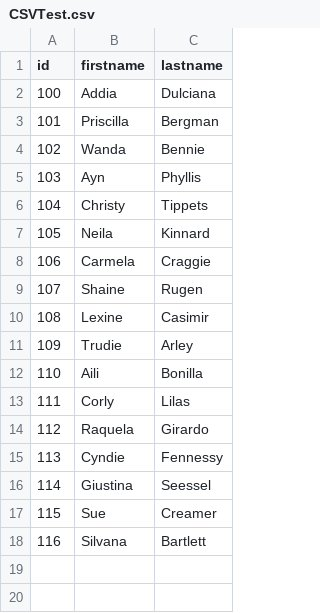
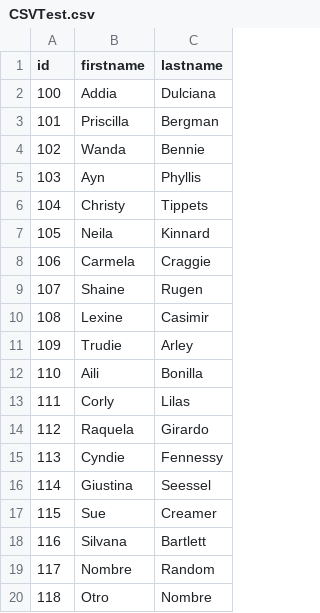
Before and after one commit to LGNTTData/GITRepoTest, a CSV file: CSVTest.csv, drawn as a sheet.

Commit message:
+ ids 117 y 118

```diff
--- a/CSVTest.csv
+++ b/CSVTest.csv
@@ -18 +18,3 @@ id,firstname,lastname
 116,Silvana,Bartlett
+117,Nombre,Random
+118,Otro,Nombre
```
